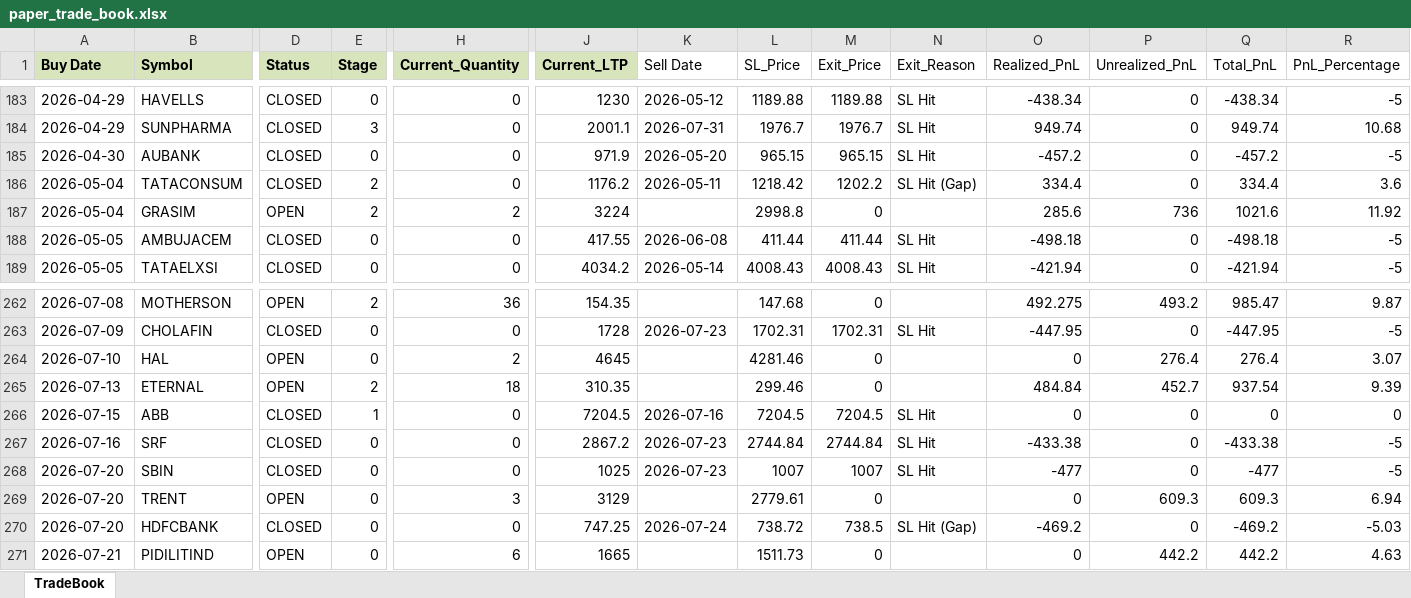
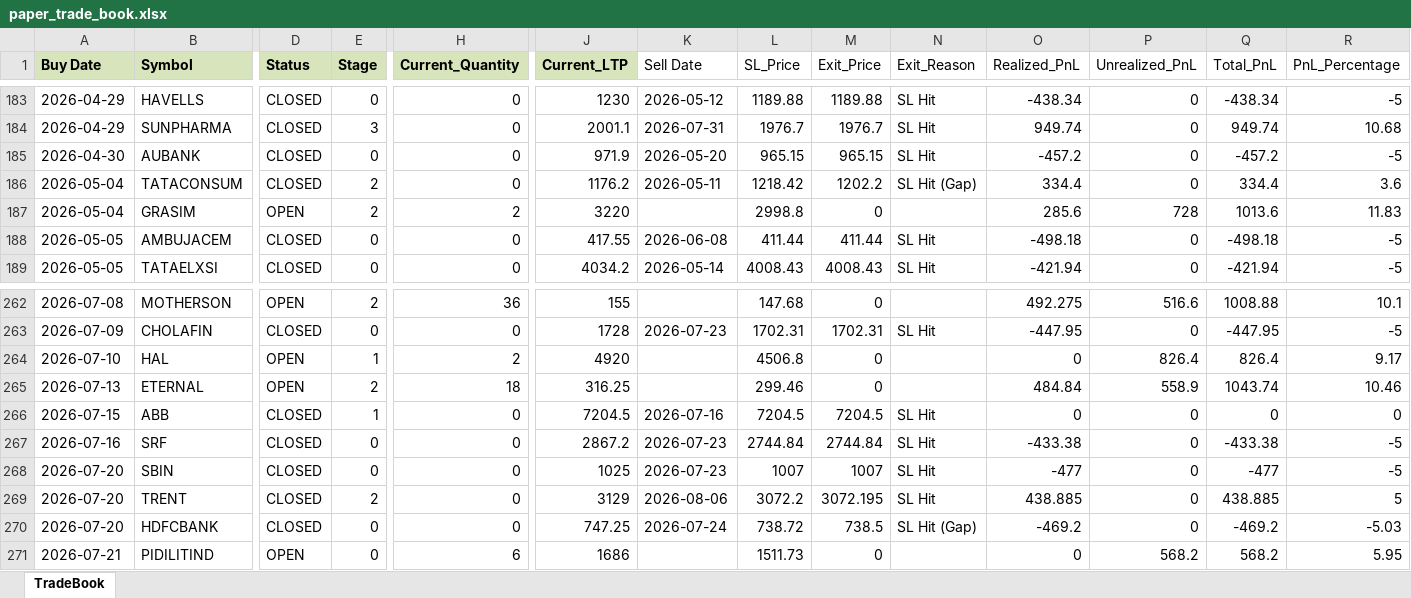
Before and after one commit to Manu4AI/Google-AntiGravity, an Excel workbook: Paper Trading Simulator/paper_trade_book.xlsx, sheet TradeBook, drawn as a sheet; only a part is shown, gaps mark what is left out; values as stored, in another font and other column widths than the file's, no borders; the diff covers the shown part only; the diff names each change by its address in the sheet, - before the commit and + after, or states it on an @@ line.

```diff
--- a/Paper Trading Simulator/paper_trade_book.xlsx (sheet TradeBook)
+++ b/Paper Trading Simulator/paper_trade_book.xlsx (sheet TradeBook)
-J187 (Current_LTP): 3224
+J187 (Current_LTP): 3220
-P187 (Unrealized_PnL): 736
+P187 (Unrealized_PnL): 728
-Q187 (Total_PnL): 1021.6
+Q187 (Total_PnL): 1013.6
-R187 (PnL_Percentage): 11.92
+R187 (PnL_Percentage): 11.83
-J262 (Current_LTP): 154.35
+J262 (Current_LTP): 155
-P262 (Unrealized_PnL): 493.2
+P262 (Unrealized_PnL): 516.6
-Q262 (Total_PnL): 985.47
+Q262 (Total_PnL): 1008.88
-R262 (PnL_Percentage): 9.87
+R262 (PnL_Percentage): 10.1
-E264 (Stage): 0
+E264 (Stage): 1
-J264 (Current_LTP): 4645
+J264 (Current_LTP): 4920
-L264 (SL_Price): 4281.46
+L264 (SL_Price): 4506.8
-P264 (Unrealized_PnL): 276.4
+P264 (Unrealized_PnL): 826.4
-Q264 (Total_PnL): 276.4
+Q264 (Total_PnL): 826.4
-R264 (PnL_Percentage): 3.07
+R264 (PnL_Percentage): 9.17
-J265 (Current_LTP): 310.35
+J265 (Current_LTP): 316.25
-P265 (Unrealized_PnL): 452.7
+P265 (Unrealized_PnL): 558.9
-Q265 (Total_PnL): 937.54
+Q265 (Total_PnL): 1043.74
-R265 (PnL_Percentage): 9.39
+R265 (PnL_Percentage): 10.46
-D269 (Status): OPEN
+D269 (Status): CLOSED
-E269 (Stage): 0
+E269 (Stage): 2
-H269 (Current_Quantity): 3
+H269 (Current_Quantity): 0
-K269 (Sell Date): (empty)
+K269 (Sell Date): 2026-08-06
-L269 (SL_Price): 2779.61
+L269 (SL_Price): 3072.2
-M269 (Exit_Price): 0
+M269 (Exit_Price): 3072.195
-N269 (Exit_Reason): (empty)
+N269 (Exit_Reason): SL Hit
-O269 (Realized_PnL): 0
+O269 (Realized_PnL): 438.885
-P269 (Unrealized_PnL): 609.3
+P269 (Unrealized_PnL): 0
-Q269 (Total_PnL): 609.3
+Q269 (Total_PnL): 438.885
-R269 (PnL_Percentage): 6.94
+R269 (PnL_Percentage): 5
-J271 (Current_LTP): 1665
+J271 (Current_LTP): 1686
-P271 (Unrealized_PnL): 442.2
+P271 (Unrealized_PnL): 568.2
-Q271 (Total_PnL): 442.2
+Q271 (Total_PnL): 568.2
-R271 (PnL_Percentage): 4.63
+R271 (PnL_Percentage): 5.95
```
Also changed, not shown: 2 added rows and 122 edited cells elsewhere in this sheet, 1 other file.
